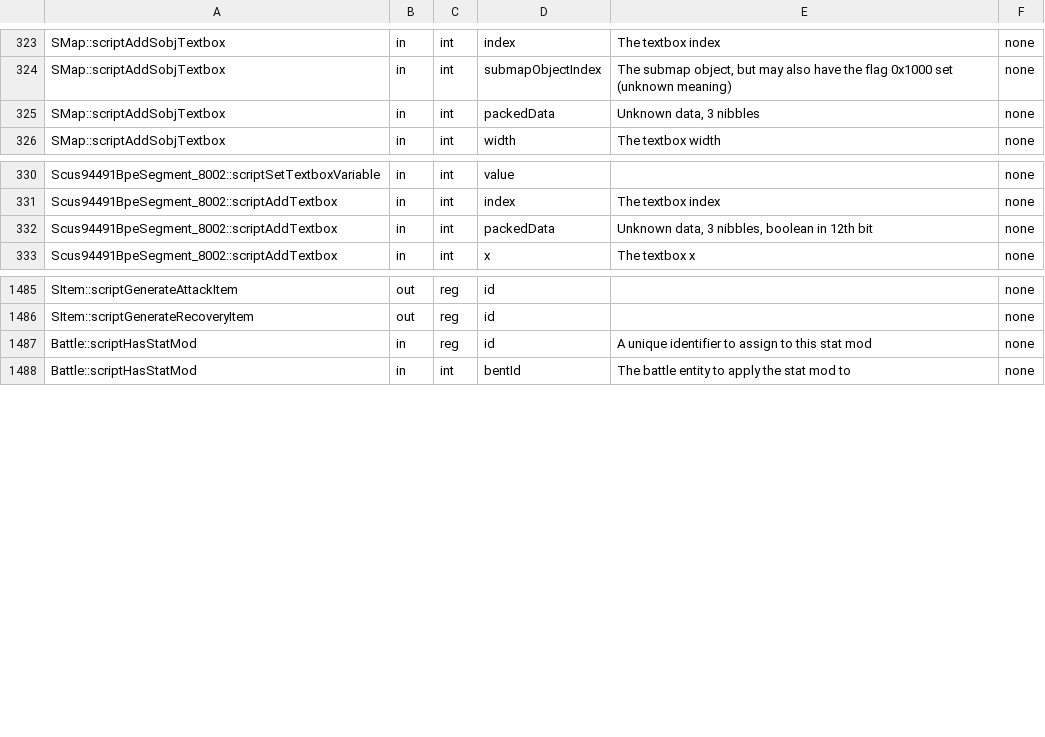
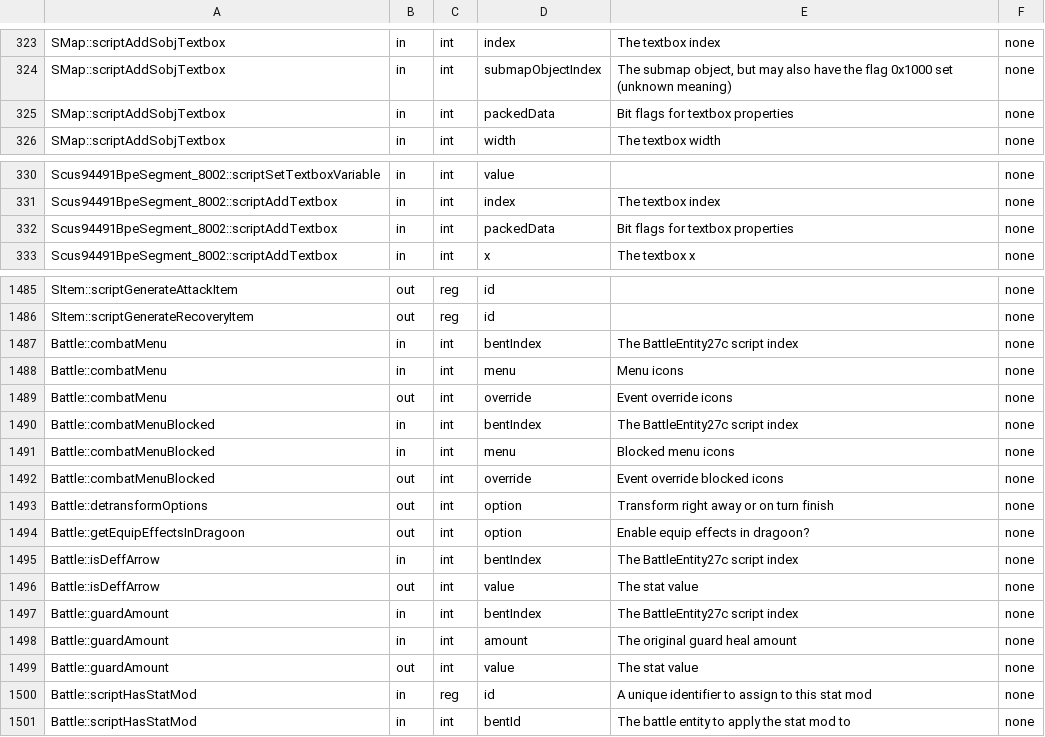
Before and after one commit to Legend-of-Dragoon-Modding/Severed-Chains, a CSV file: patches/meta/params.csv, drawn as a sheet; only a part is shown, gaps mark what is left out.

Commit message:
Player combat script events and config closes #2300

```diff
--- a/patches/meta/params.csv
+++ b/patches/meta/params.csv
@@ -324,3 +324,3 @@
 "SMap::scriptAddSobjTextbox","in","int","submapObjectIndex","The submap object, but may also have the flag 0x1000 set (unknown meaning)","none"
-"SMap::scriptAddSobjTextbox","in","int","packedData","Unknown data, 3 nibbles","none"
+"SMap::scriptAddSobjTextbox","in","int","packedData","Bit flags for textbox properties","none"
 "SMap::scriptAddSobjTextbox","in","int","width","The textbox width","none"
@@ -331,3 +331,3 @@
 "Scus94491BpeSegment_8002::scriptAddTextbox","in","int","index","The textbox index","none"
-"Scus94491BpeSegment_8002::scriptAddTextbox","in","int","packedData","Unknown data, 3 nibbles, boolean in 12th bit","none"
+"Scus94491BpeSegment_8002::scriptAddTextbox","in","int","packedData","Bit flags for textbox properties","none"
 "Scus94491BpeSegment_8002::scriptAddTextbox","in","int","x","The textbox x","none"
@@ -1486,2 +1486,15 @@
 "SItem::scriptGenerateRecoveryItem","out","reg","id","","none"
+"Battle::combatMenu","in","int","bentIndex","The BattleEntity27c script index","none"
+"Battle::combatMenu","in","int","menu","Menu icons","none"
+"Battle::combatMenu","out","int","override","Event override icons","none"
+"Battle::combatMenuBlocked","in","int","bentIndex","The BattleEntity27c script index","none"
+"Battle::combatMenuBlocked","in","int","menu","Blocked menu icons","none"
+"Battle::combatMenuBlocked","out","int","override","Event override blocked icons","none"
+"Battle::detransformOptions","out","int","option","Transform right away or on turn finish","none"
+"Battle::getEquipEffectsInDragoon","out","int","option","Enable equip effects in dragoon?","none"
+"Battle::isDeffArrow","in","int","bentIndex","The BattleEntity27c script index","none"
+"Battle::isDeffArrow","out","int","value","The stat value","none"
+"Battle::guardAmount","in","int","bentIndex","The BattleEntity27c script index","none"
+"Battle::guardAmount","in","int","amount","The original guard heal amount","none"
+"Battle::guardAmount","out","int","value","The stat value","none"
 "Battle::scriptHasStatMod","in","reg","id","A unique identifier to assign to this stat mod","none"
```
Also changed, not shown: patches/meta/descriptions.csv, 10 other files.
